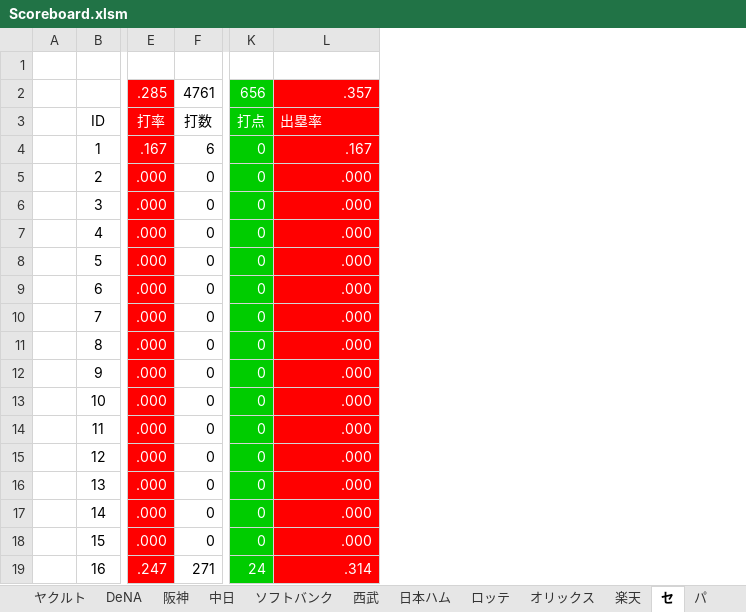
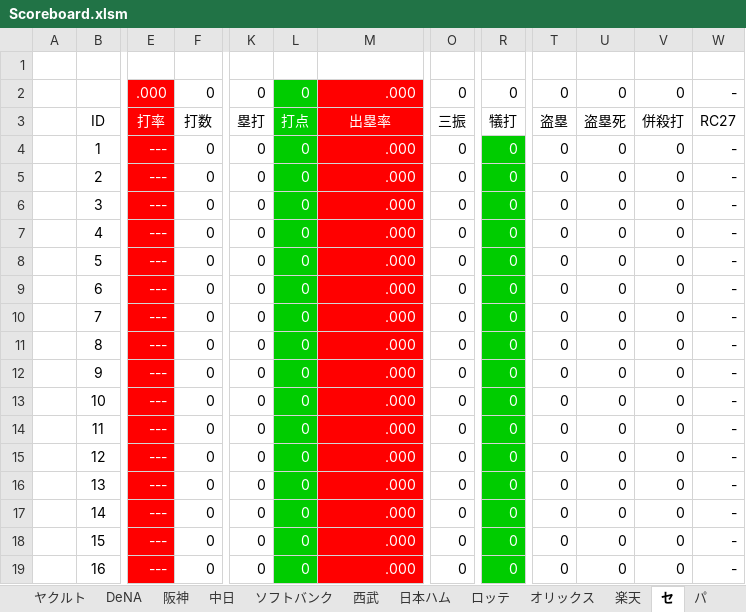
Before and after one commit to Rosariofan69/scoreboard_vue_, an Excel workbook: Scoreboard.xlsm, sheet セ, drawn as a sheet; only a part is shown, gaps mark what is left out; values as stored, in another font and other column widths than the file's, no borders; charts and pictures not drawn; removed rows and columns are numbered as before the commit, all else as after; rows hold the shown columns only; the diff covers the shown part only; the diff names each change by its address in the sheet, - before the commit and + after, or states it on an @@ line.

```diff
--- a/Scoreboard.xlsm (sheet セ)
+++ b/Scoreboard.xlsm (sheet セ)
-column E, rows 3-19: 打率 | .167 | .000 | .000 | .000 | .000 | .000 | .000 | .000 | .000 | .000 | .000 | .000 | .000 | .000 | .000 | .247
+column E, rows 3-19: 打率 | --- | --- | --- | --- | --- | --- | --- | --- | --- | --- | --- | --- | --- | --- | --- | ---
+column L, rows 3-19: 打点 | 0 | 0 | 0 | 0 | 0 | 0 | 0 | 0 | 0 | 0 | 0 | 0 | 0 | 0 | 0 | 0
+column O, rows 3-19: 三振 | 0 | 0 | 0 | 0 | 0 | 0 | 0 | 0 | 0 | 0 | 0 | 0 | 0 | 0 | 0 | 0
+column R, rows 3-19: 犠打 | 0 | 0 | 0 | 0 | 0 | 0 | 0 | 0 | 0 | 0 | 0 | 0 | 0 | 0 | 0 | 0
+column T, rows 3-19: 盗塁 | 0 | 0 | 0 | 0 | 0 | 0 | 0 | 0 | 0 | 0 | 0 | 0 | 0 | 0 | 0 | 0
+column U, rows 3-19: 盗塁死 | 0 | 0 | 0 | 0 | 0 | 0 | 0 | 0 | 0 | 0 | 0 | 0 | 0 | 0 | 0 | 0
+column V, rows 3-19: 併殺打 | 0 | 0 | 0 | 0 | 0 | 0 | 0 | 0 | 0 | 0 | 0 | 0 | 0 | 0 | 0 | 0
+column W, rows 3-19: RC27 | - | - | - | - | - | - | - | - | - | - | - | - | - | - | - | -
-row 2:  |  | .285 | 4761 | 656 | .357
+row 2:  |  | .000 | 0 | 0 | 0 | .000 | 0 | 0 | 0 | 0 | 0 | -
-K3: 打点
+K3: 塁打
@@ K3:K19 fill: #00CC00 → none, text colour: #FFFFFF → black @@
-M3 alignment: left
+M3 alignment: center
-F4: 6
+F4: 0
-M4: .167
+M4: .000
-F19: 271
+F19: 0
-K19: 24
+K19: 0
-M19: .314
+M19: .000
```
Also changed, not shown: 206 edited cells and cell formats elsewhere in this sheet, sheet 西武, sheet ロッテ, sheet オリックス, sheet 巨人, sheet パ, sheet ヤクルト, 10 more sheets, formulas that keep their value, charts or pictures, 45 other files.
